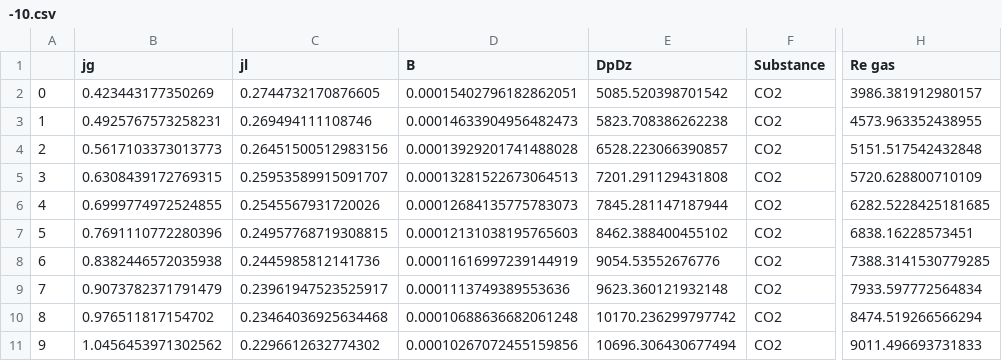
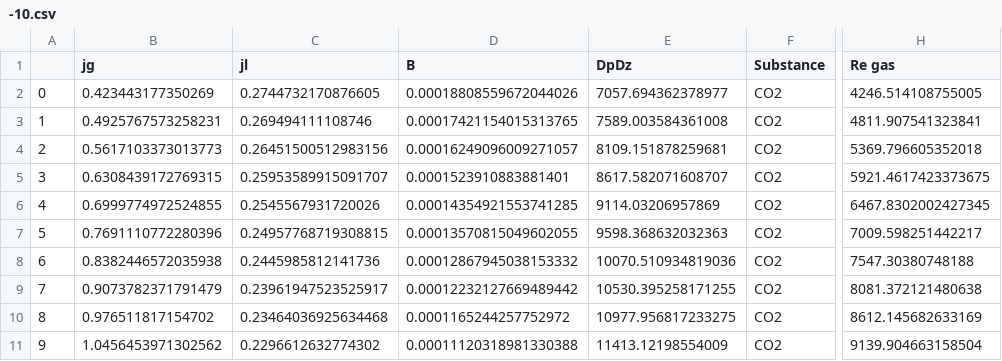
Before and after one commit to KeTeR111/NIR, a CSV file: Results/CO2/T/-10.csv, drawn as a sheet; only a part is shown, gaps mark what is left out; the diff covers the shown part only; the diff names each change by its address in the sheet, - before the commit and + after, or states it on an @@ line.

```diff
--- a/Results/CO2/T/-10.csv
+++ b/Results/CO2/T/-10.csv
-D2 (B): 0.00015402796182862051
+D2 (B): 0.00018808559672044026
-E2 (DpDz): 5085.520398701542
+E2 (DpDz): 7057.694362378977
-H2 (Re gas): 3986.381912980157
+H2 (Re gas): 4246.514108755005
-D3 (B): 0.00014633904956482473
+D3 (B): 0.00017421154015313765
-E3 (DpDz): 5823.708386262238
+E3 (DpDz): 7589.003584361008
-H3 (Re gas): 4573.963352438955
+H3 (Re gas): 4811.907541323841
-D4 (B): 0.00013929201741488028
+D4 (B): 0.00016249096009271057
-E4 (DpDz): 6528.223066390857
+E4 (DpDz): 8109.151878259681
-H4 (Re gas): 5151.517542432848
+H4 (Re gas): 5369.796605352018
-D5 (B): 0.00013281522673064513
+D5 (B): 0.0001523910883881401
-E5 (DpDz): 7201.291129431808
+E5 (DpDz): 8617.582071608707
-H5 (Re gas): 5720.628800710109
+H5 (Re gas): 5921.4617423373675
-D6 (B): 0.00012684135775783073
+D6 (B): 0.00014354921553741285
-E6 (DpDz): 7845.281147187944
+E6 (DpDz): 9114.03206957869
-H6 (Re gas): 6282.5228425181685
+H6 (Re gas): 6467.8302002427345
-D7 (B): 0.00012131038195765603
+D7 (B): 0.00013570815049602055
-E7 (DpDz): 8462.388400455102
+E7 (DpDz): 9598.368632032363
-H7 (Re gas): 6838.16228573451
+H7 (Re gas): 7009.598251442217
-D8 (B): 0.00011616997239144919
+D8 (B): 0.00012867945038153332
-E8 (DpDz): 9054.53552676776
+E8 (DpDz): 10070.510934819036
-H8 (Re gas): 7388.3141530779285
+H8 (Re gas): 7547.30380748188
-D9 (B): 0.0001113749389553636
+D9 (B): 0.00012232127669489442
-E9 (DpDz): 9623.360121932148
+E9 (DpDz): 10530.395258171255
-H9 (Re gas): 7933.597772564834
+H9 (Re gas): 8081.372121480638
-D10 (B): 0.00010688636682061248
+D10 (B): 0.0001165244257752972
-E10 (DpDz): 10170.236299797742
+E10 (DpDz): 10977.956817233275
-H10 (Re gas): 8474.519266566294
+H10 (Re gas): 8612.145682633169
-D11 (B): 0.00010267072455159856
+D11 (B): 0.00011120318981330388
-E11 (DpDz): 10696.306430677494
+E11 (DpDz): 11413.12198554009
-H11 (Re gas): 9011.496693731833
+H11 (Re gas): 9139.904663158504
```
Also changed, not shown: 120 edited cells elsewhere in this file, Results/CO2/T/-20.csv, Results/CO2/T/-30.csv, 7 other files.
